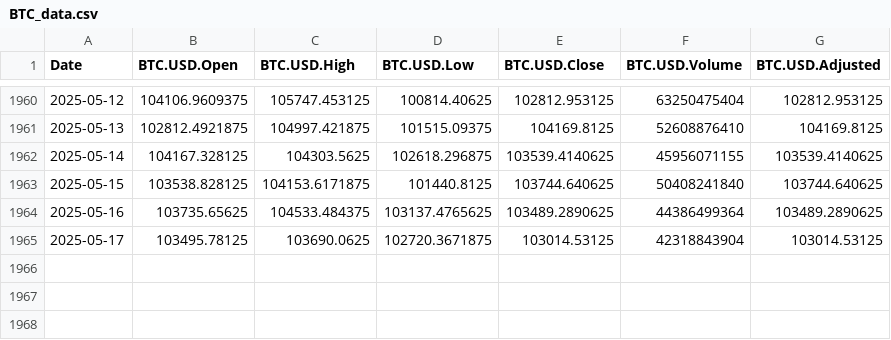
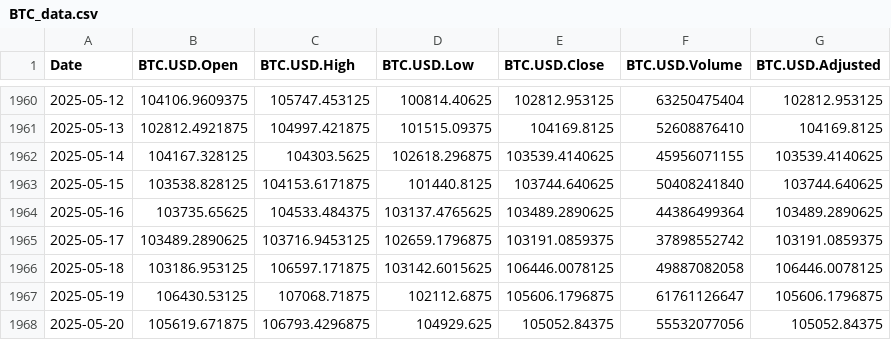
Before and after one commit to chems0404/Prophet_TQQQ, a CSV file: data/BTC_data.csv, drawn as a sheet; only a part is shown, gaps mark what is left out.

```diff
--- a/data/BTC_data.csv
+++ b/data/BTC_data.csv
@@ -1964,2 +1964,5 @@
 2025-05-16,103735.65625,104533.484375,103137.4765625,103489.2890625,44386499364,103489.2890625
-2025-05-17,103495.78125,103690.0625,102720.3671875,103014.53125,42318843904,103014.53125
+2025-05-17,103489.2890625,103716.9453125,102659.1796875,103191.0859375,37898552742,103191.0859375
+2025-05-18,103186.953125,106597.171875,103142.6015625,106446.0078125,49887082058,106446.0078125
+2025-05-19,106430.53125,107068.71875,102112.6875,105606.1796875,61761126647,105606.1796875
+2025-05-20,105619.671875,106793.4296875,104929.625,105052.84375,55532077056,105052.84375
```
Also changed, not shown: data/IBIT_data.csv, data/IXJ_data.csv, 11 other files.
